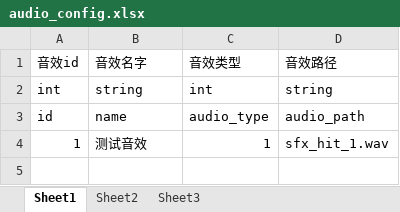
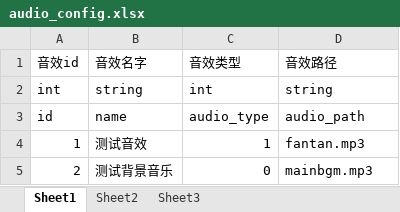
Before and after one commit to JasonLT8888/ltg-laya, an Excel workbook: FakeProject/design/excel/audio_config.xlsx, sheet Sheet1, drawn as a sheet; values as stored, in another font and other column widths than the file's, no borders; the diff names each change by its address in the sheet, - before the commit and + after, or states it on an @@ line.

```diff
--- a/FakeProject/design/excel/audio_config.xlsx (sheet Sheet1)
+++ b/FakeProject/design/excel/audio_config.xlsx (sheet Sheet1)
-D4 (音效路径): sfx_hit_1.wav
+D4 (音效路径): fantan.mp3
+row 5: 2 | 测试背景音乐 | 0 | mainbgm.mp3
```
Also changed, not shown: 15 other files.
